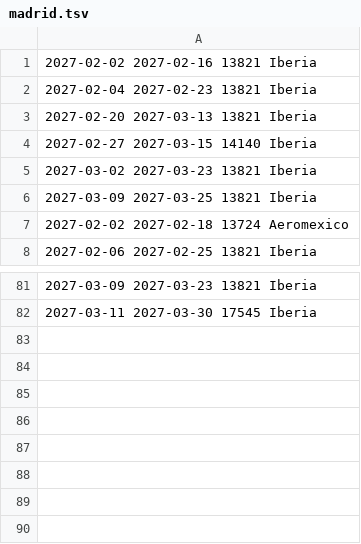
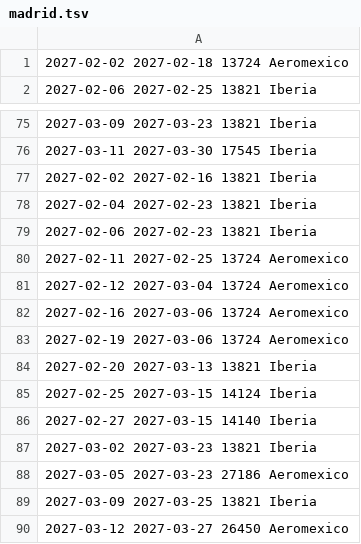
Before and after one commit to franciscojma97/vuelo-alerta, a TSV file: estado/madrid.tsv, drawn as a sheet; only a part is shown, gaps mark what is left out.

```diff
--- a/estado/madrid.tsv
+++ b/estado/madrid.tsv
@@ -1,7 +1 @@
-2027-02-02 2027-02-16 13821 Iberia
-2027-02-04 2027-02-23 13821 Iberia
-2027-02-20 2027-03-13 13821 Iberia
-2027-02-27 2027-03-15 14140 Iberia
-2027-03-02 2027-03-23 13821 Iberia
-2027-03-09 2027-03-25 13821 Iberia
 2027-02-02 2027-02-18 13724 Aeromexico
@@ -82 +76,15 @@
 2027-03-11 2027-03-30 17545 Iberia
+2027-02-02 2027-02-16 13821 Iberia
+2027-02-04 2027-02-23 13821 Iberia
+2027-02-06 2027-02-23 13821 Iberia
+2027-02-11 2027-02-25 13724 Aeromexico
+2027-02-12 2027-03-04 13724 Aeromexico
+2027-02-16 2027-03-06 13724 Aeromexico
+2027-02-19 2027-03-06 13724 Aeromexico
+2027-02-20 2027-03-13 13821 Iberia
+2027-02-25 2027-03-15 14124 Iberia
+2027-02-27 2027-03-15 14140 Iberia
+2027-03-02 2027-03-23 13821 Iberia
+2027-03-05 2027-03-23 27186 Aeromexico
+2027-03-09 2027-03-25 13821 Iberia
+2027-03-12 2027-03-27 26450 Aeromexico
```
Also changed, not shown: 2 other files.
